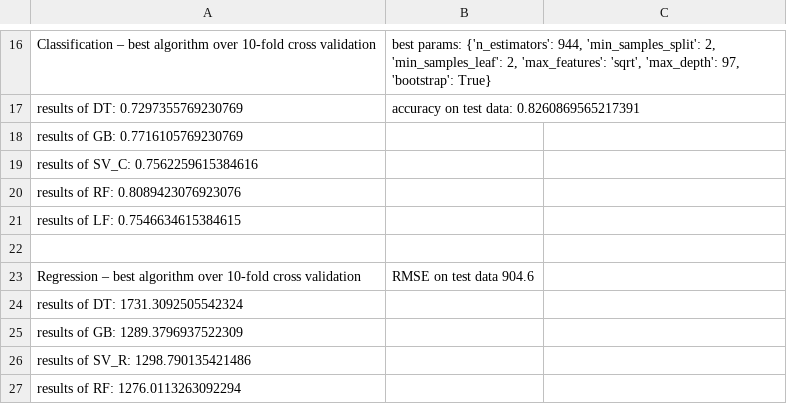
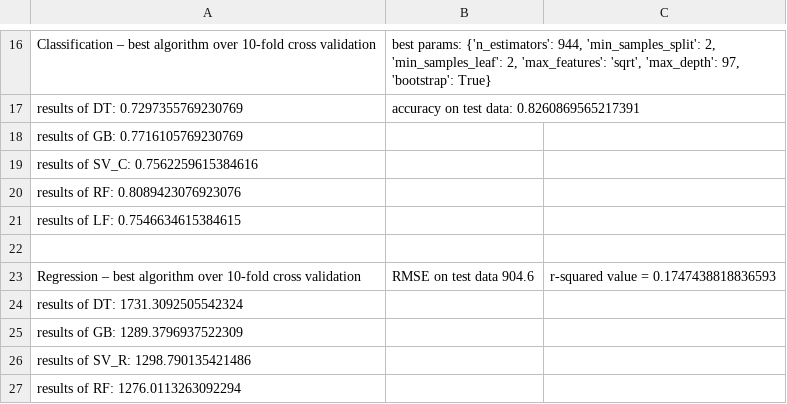
Before and after one commit to bszek213/nfl_combine, a CSV file: output_best_alg.csv, drawn as a sheet; only a part is shown, gaps mark what is left out.

Commit message:
updated r squared value

```diff
--- a/output_best_alg.csv
+++ b/output_best_alg.csv
@@ -22,3 +22,3 @@
 ,
-"Regression – best algorithm over 10-fold cross validation","RMSE on test data 904.6"
+"Regression – best algorithm over 10-fold cross validation","RMSE on test data 904.6", r-squared value = 0.1747438818836593
 "results of DT:  1731.3092505542324",
```
